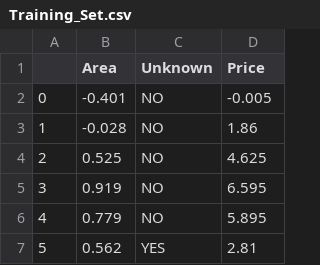
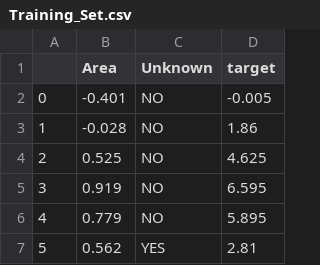
Before and after one commit to huzaifarehman1/TensorCodeProblemSet, a CSV file: house_price/Training_Set.csv, drawn as a sheet; only a part is shown.

```diff
--- a/house_price/Training_Set.csv
+++ b/house_price/Training_Set.csv
@@ -1,2 +1,2 @@
-,Area,Unknown,Price
+,Area,Unknown,target
 0,-0.401,NO,-0.005
```
Also changed, not shown: laptop_battery/Test_Set.csv, laptop_battery/Training_Set.csv, 9 other files.
